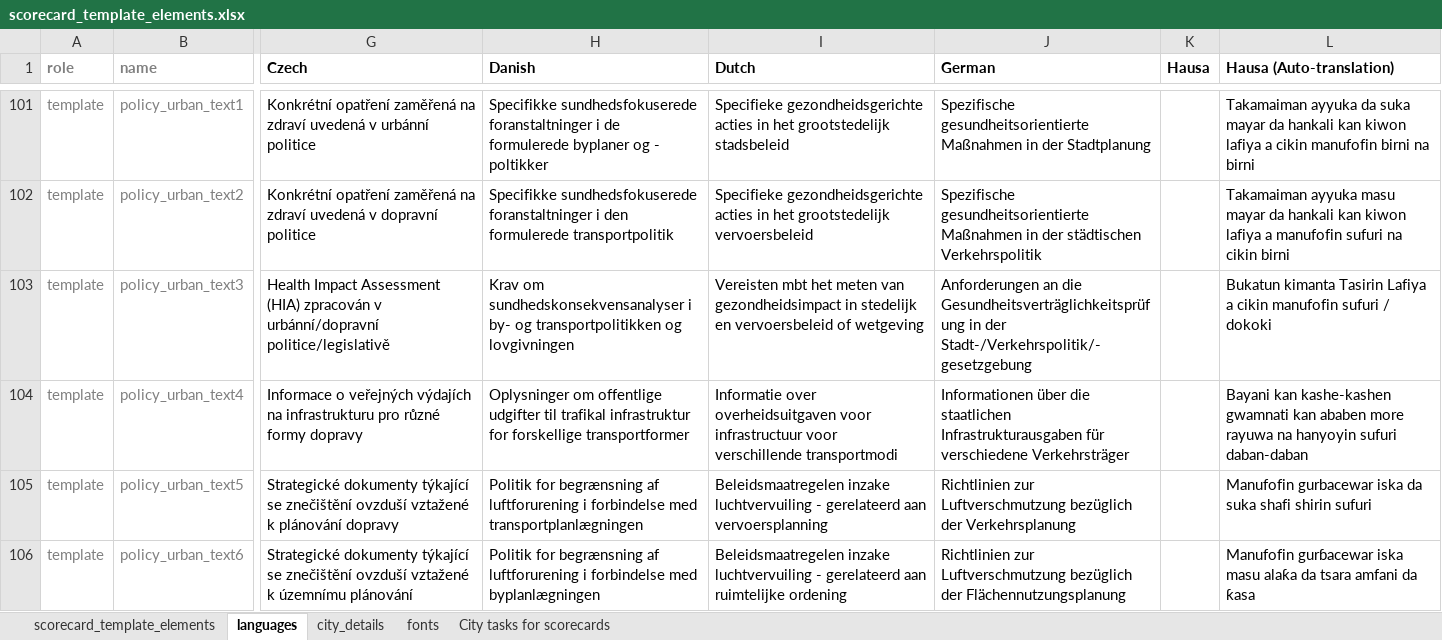
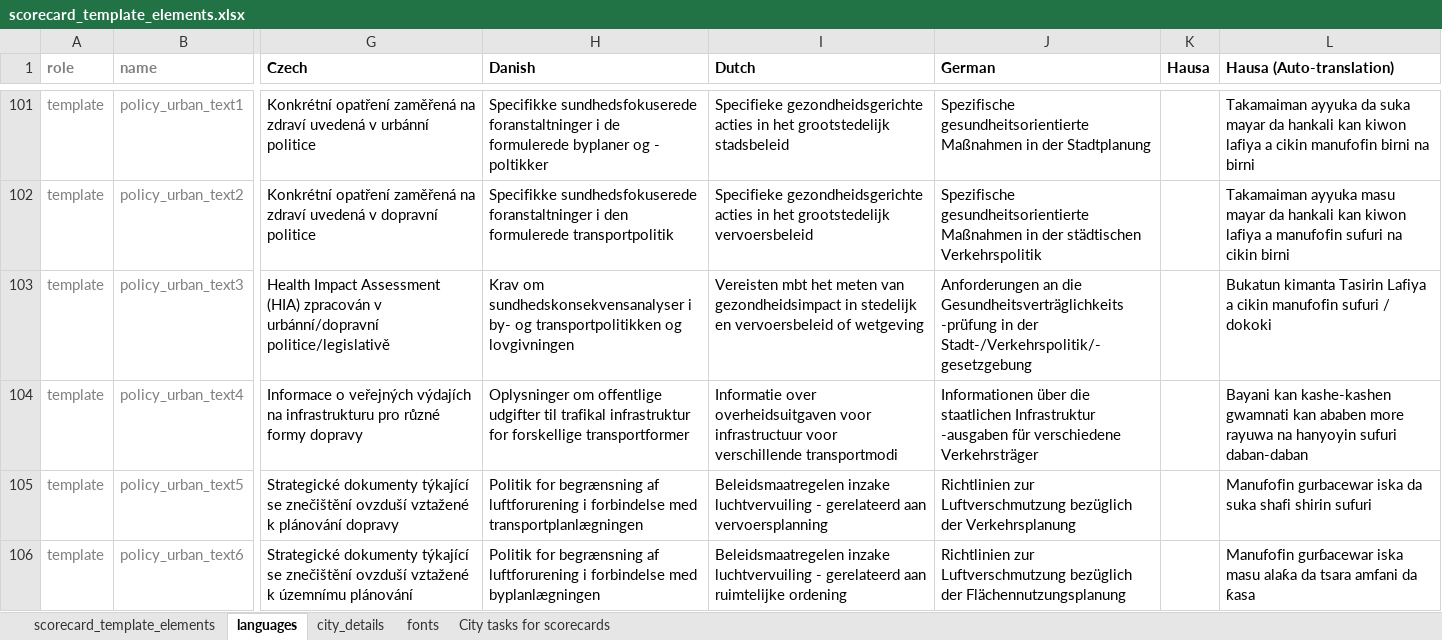
Before and after one commit to global-healthy-liveable-cities/global_scorecards, an Excel workbook: scorecard_template_elements.xlsx, sheet languages, drawn as a sheet; only a part is shown, gaps mark what is left out; values as stored, in another font and other column widths than the file's, no borders; conditional formats not drawn; the diff covers the shown part only; the diff names each change by its address in the sheet, - before the commit and + after, or states it on an @@ line.

```diff
--- a/scorecard_template_elements.xlsx (sheet languages)
+++ b/scorecard_template_elements.xlsx (sheet languages)
-J103 (German): …an die Gesundheitsverträglichkeitsprüfung in der…
+J103 (German): …an die Gesundheitsverträglichkeits -prüfung in der…
-J104 (German): …die staatlichen Infrastrukturausgaben für verschiedene…
+J104 (German): …die staatlichen Infrastruktur -ausgaben für verschiedene…
```
Also changed, not shown: 12 edited cells elsewhere in this sheet, sheet City tasks for scorecards, sheet city_details, sheet fonts, sheet scorecard_template_elements, 1 other file.
